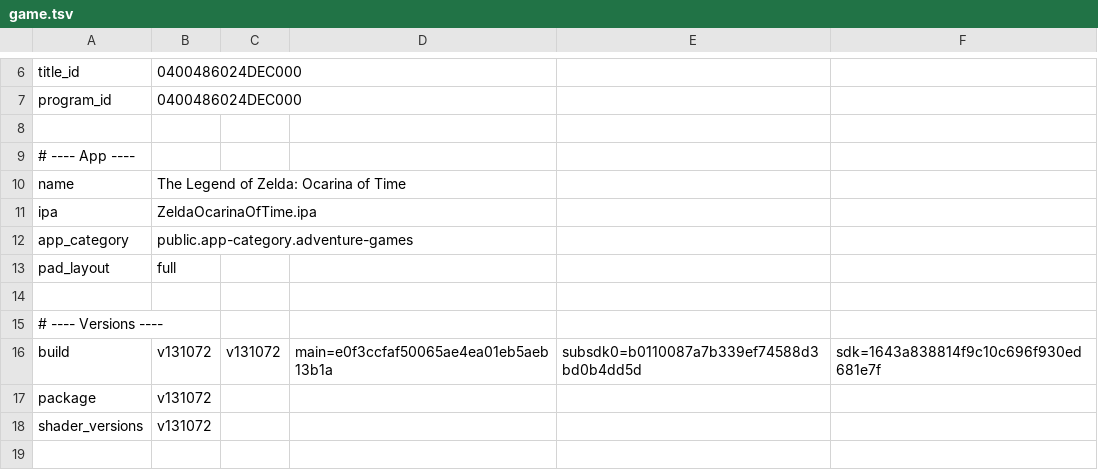
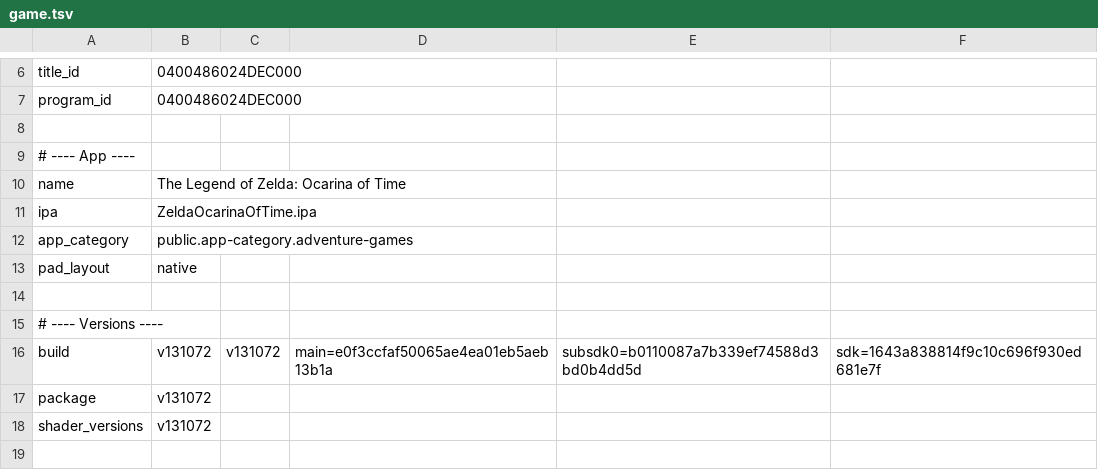
Before and after one commit to cheemu21/kid-with-sword-remake, a TSV file: dm/games/0400486024DEC000/game.tsv, drawn as a sheet; only a part is shown, gaps mark what is left out.

```diff
--- a/dm/games/0400486024DEC000/game.tsv
+++ b/dm/games/0400486024DEC000/game.tsv
@@ -12,3 +12,3 @@ ipa	ZeldaOcarinaOfTime.ipa
 app_category	public.app-category.adventure-games
-pad_layout	full
+pad_layout	native
 
```
Also changed, not shown: 5 other files.
